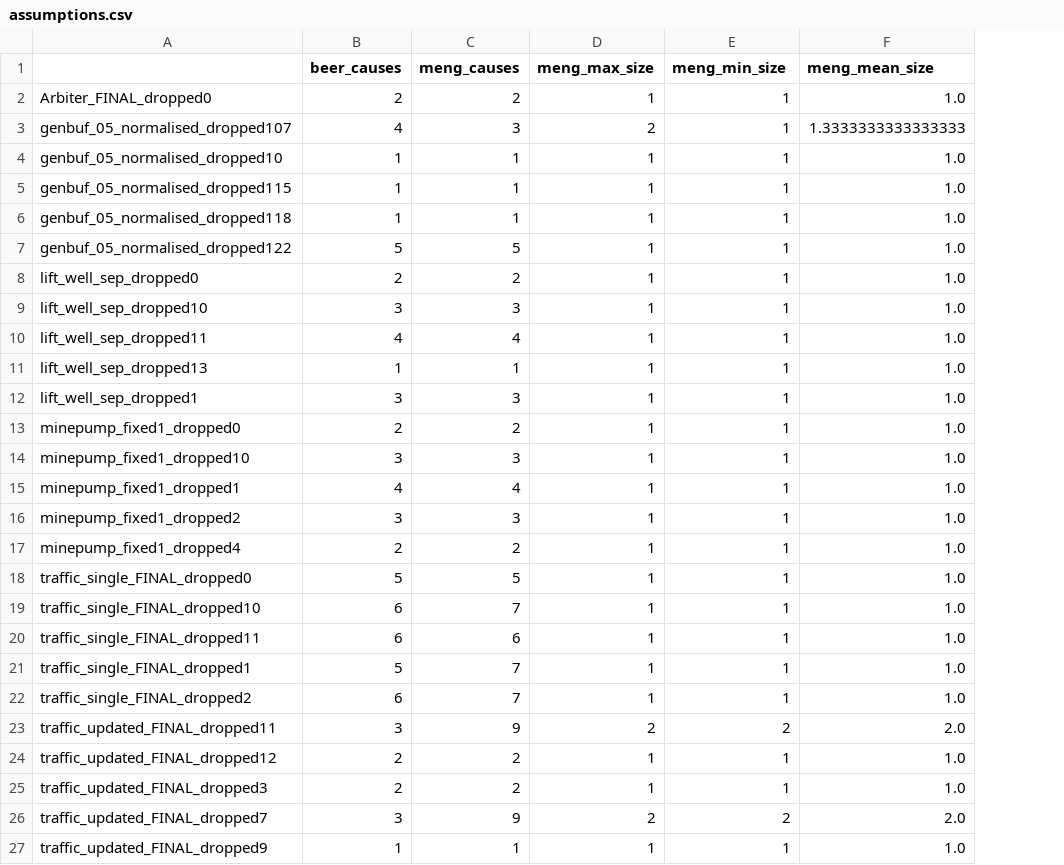
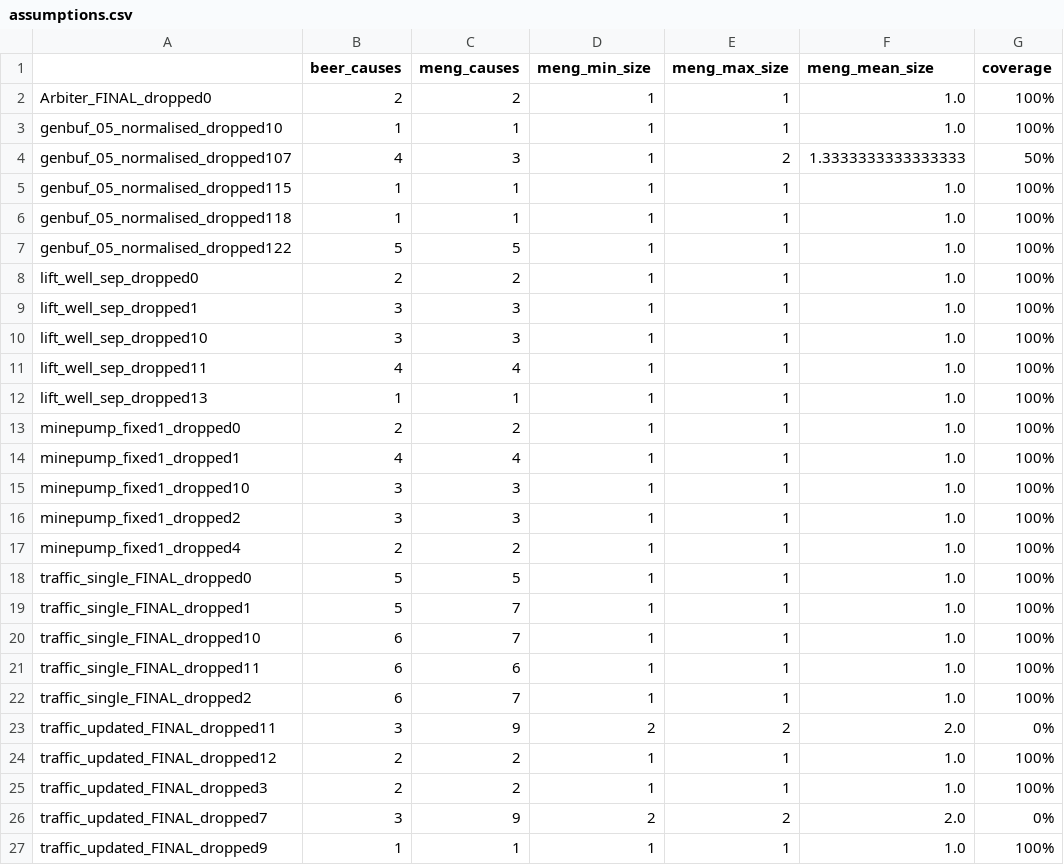
Before and after one commit to MaxTIDC/caupybara, a CSV file: data/csv/assumptions.csv, drawn as a sheet; removed rows and columns are numbered as before the commit, all else as after; the diff names each change by its address in the sheet, - before the commit and + after, or states it on an @@ line.

Commit message:
Add coverage check for analysis.py, minor changes

```diff
--- a/data/csv/assumptions.csv
+++ b/data/csv/assumptions.csv
+column G (coverage), rows 2-3: 100% | 100%; rows 5-8: all 100%; rows 10-13: all 100%; rows 15-18: all 100%; rows 20-27: 100% | 100% | 100% | 0% | 100% | 100% | 0% | 100%
-D1: meng_max_size
+D1: meng_min_size
-E1: meng_min_size
+E1: meng_max_size
-row 3: genbuf_05_normalised_dropped107 | 4 | 3 | 2 | 1 | 1.3333333333333333
+row 4: genbuf_05_normalised_dropped107 | 4 | 3 | 1 | 2 | 1.3333333333333333 | 50%
@@ row 12 moved to row 9: lift_well_sep_dropped1 @@
@@ row 15 moved to row 14: minepump_fixed1_dropped1 @@
@@ row 21 moved to row 19: traffic_single_FINAL_dropped1 @@
```
Also changed, not shown: data/csv/assumptions_conjunct.csv, data/csv/guarantees.csv, 4 other files.
